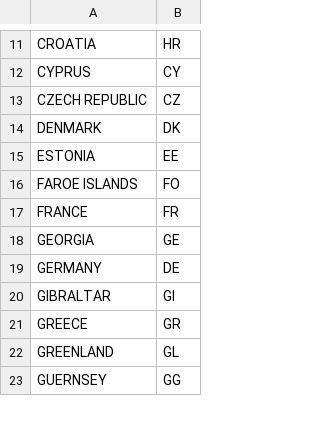
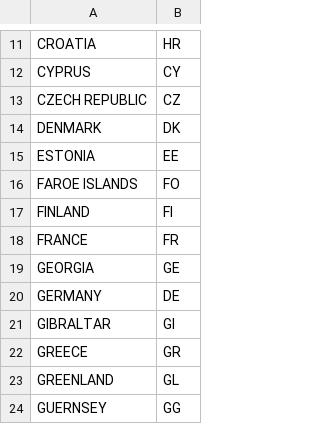
Before and after one commit to shadowmaru/rubyists.eu, a CSV file: data/countries.csv, drawn as a sheet; only a part is shown, gaps mark what is left out.

Commit message:
Added the Finland ISO-3166 reference into the list of countries.

```diff
--- a/data/countries.csv
+++ b/data/countries.csv
@@ -16,2 +16,3 @@ ESTONIA;EE
 FAROE ISLANDS;FO
+FINLAND;FI
 FRANCE;FR
```
